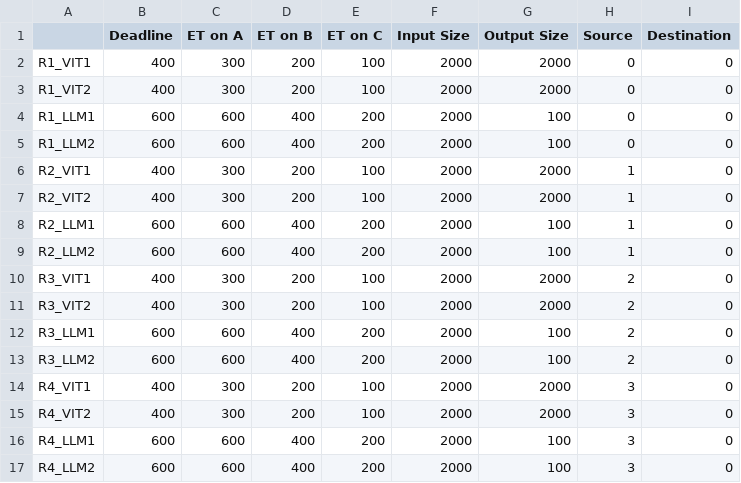
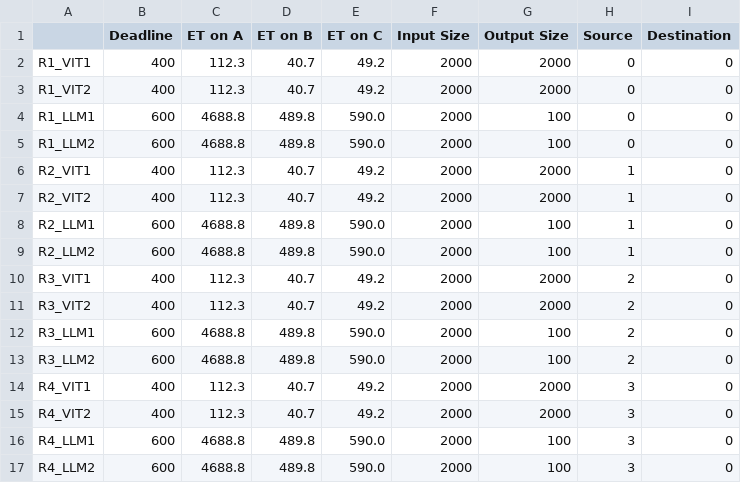
Before and after one commit to asu-kim/task-offloading-modeling, a CSV file: data/sample_simulation_4Jetson/Tasks.csv, drawn as a sheet.

```diff
--- a/data/sample_simulation_4Jetson/Tasks.csv
+++ b/data/sample_simulation_4Jetson/Tasks.csv
@@ -1,17 +1,17 @@
 ,Deadline,ET on A,ET on B,ET on C,Input Size,Output Size,Source,Destination
-R1_VIT1,400,300,200,100,2000,2000,0,0
-R1_VIT2,400,300,200,100,2000,2000,0,0
-R1_LLM1,600,600,400,200,2000,100,0,0
-R1_LLM2,600,600,400,200,2000,100,0,0
-R2_VIT1,400,300,200,100,2000,2000,1,0
-R2_VIT2,400,300,200,100,2000,2000,1,0
-R2_LLM1,600,600,400,200,2000,100,1,0
-R2_LLM2,600,600,400,200,2000,100,1,0
-R3_VIT1,400,300,200,100,2000,2000,2,0
-R3_VIT2,400,300,200,100,2000,2000,2,0
-R3_LLM1,600,600,400,200,2000,100,2,0
-R3_LLM2,600,600,400,200,2000,100,2,0
-R4_VIT1,400,300,200,100,2000,2000,3,0
-R4_VIT2,400,300,200,100,2000,2000,3,0
-R4_LLM1,600,600,400,200,2000,100,3,0
-R4_LLM2,600,600,400,200,2000,100,3,0
+R1_VIT1,400,112.3,40.7,49.2,2000,2000,0,0
+R1_VIT2,400,112.3,40.7,49.2,2000,2000,0,0
+R1_LLM1,600,4688.8,489.8,590.0,2000,100,0,0
+R1_LLM2,600,4688.8,489.8,590.0,2000,100,0,0
+R2_VIT1,400,112.3,40.7,49.2,2000,2000,1,0
+R2_VIT2,400,112.3,40.7,49.2,2000,2000,1,0
+R2_LLM1,600,4688.8,489.8,590.0,2000,100,1,0
+R2_LLM2,600,4688.8,489.8,590.0,2000,100,1,0
+R3_VIT1,400,112.3,40.7,49.2,2000,2000,2,0
+R3_VIT2,400,112.3,40.7,49.2,2000,2000,2,0
+R3_LLM1,600,4688.8,489.8,590.0,2000,100,2,0
+R3_LLM2,600,4688.8,489.8,590.0,2000,100,2,0
+R4_VIT1,400,112.3,40.7,49.2,2000,2000,3,0
+R4_VIT2,400,112.3,40.7,49.2,2000,2000,3,0
+R4_LLM1,600,4688.8,489.8,590.0,2000,100,3,0
+R4_LLM2,600,4688.8,489.8,590.0,2000,100,3,0
```
Also changed, not shown: data/sample_simulation_16Jetson/Bandwidth.csv, data/sample_simulation_16Jetson/Tasks.csv, 5 other files.
